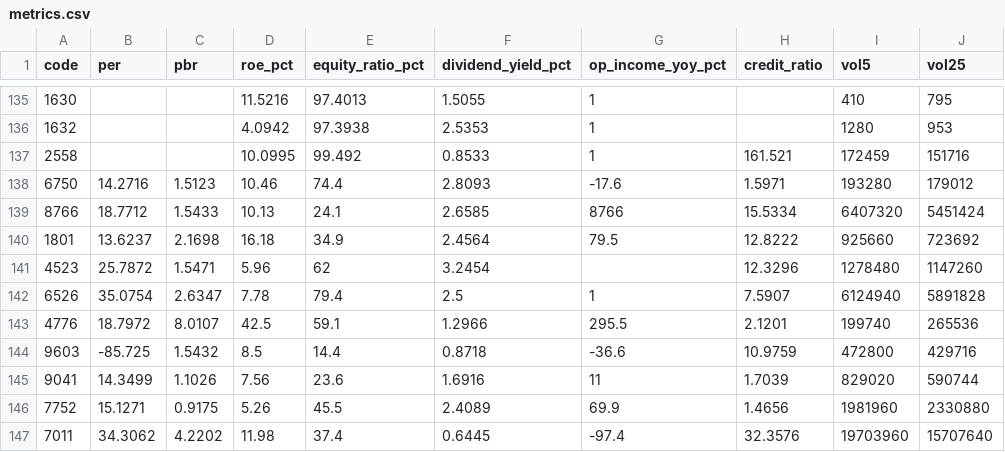
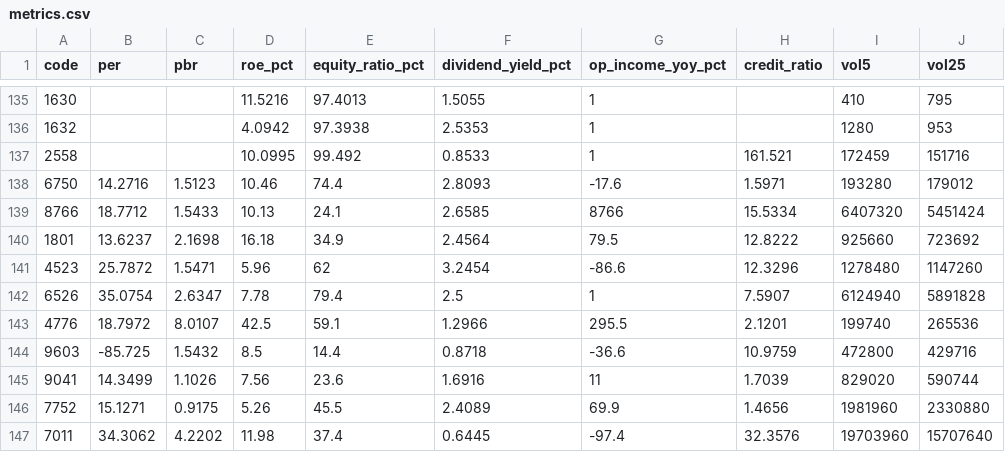
Before and after one commit to yusaku1995/jp-stocks-automaition, a CSV file: metrics.csv, drawn as a sheet; only a part is shown, gaps mark what is left out; the diff names each change by its address in the sheet, - before the commit and + after, or states it on an @@ line.

```diff
--- a/metrics.csv
+++ b/metrics.csv
-G141 (op_income_yoy_pct): (empty)
+G141 (op_income_yoy_pct): -86.6
```
